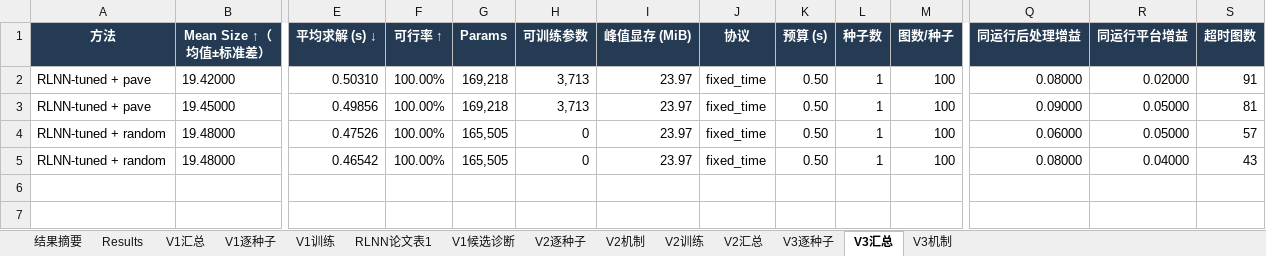
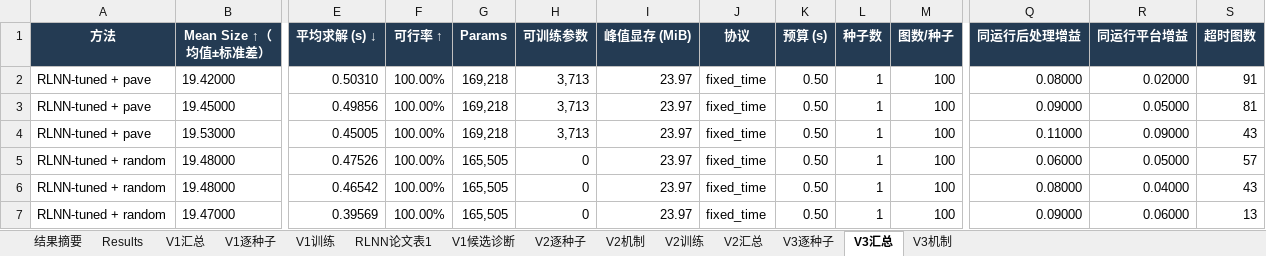
Before and after one commit to YuqiWang-code/RLNN_lab, an Excel workbook: docs/实验结果.xlsx, sheet V3汇总, drawn as a sheet; only a part is shown, gaps mark what is left out; values as stored, in another font and other column widths than the file's, no borders; rows hold the shown columns only; the diff names each change by its address in the sheet, - before the commit and + after, or states it on an @@ line.

```diff
--- a/docs/实验结果.xlsx (sheet V3汇总)
+++ b/docs/实验结果.xlsx (sheet V3汇总)
+row 4: RLNN-tuned + pave | 19.53000 | 0.45005 | 100.00% | 169,218 | 3,713 | 23.97 | fixed_time | 0.50 | 1 | 100 | 0.11000 | 0.09000 | 43
+row 7: RLNN-tuned + random | 19.47000 | 0.39569 | 100.00% | 165,505 | 0 | 23.97 | fixed_time | 0.50 | 1 | 100 | 0.09000 | 0.06000 | 13
```
Also changed, not shown: sheet V3逐种子, formulas that keep their value, 7 other files.
